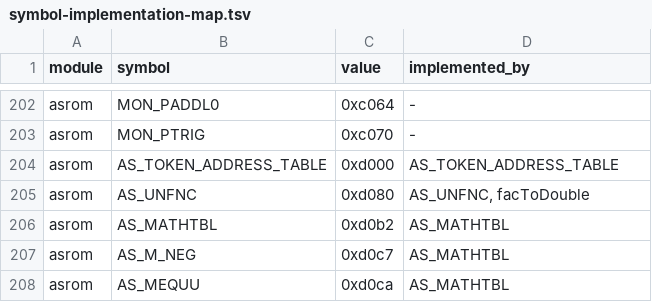
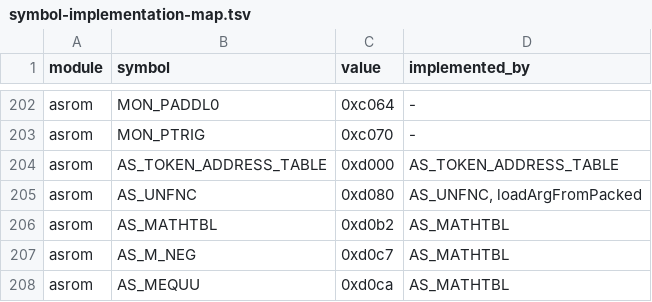
Before and after one commit to khmseu/ApplesoftNG, a TSV file: docs/symbol-implementation-map.tsv, drawn as a sheet; only a part is shown, gaps mark what is left out.

```diff
--- a/docs/symbol-implementation-map.tsv
+++ b/docs/symbol-implementation-map.tsv
@@ -204,3 +204,3 @@ asrom	MON_PTRIG	0xc070	-
 asrom	AS_TOKEN_ADDRESS_TABLE	0xd000	AS_TOKEN_ADDRESS_TABLE
-asrom	AS_UNFNC	0xd080	AS_UNFNC, facToDouble
+asrom	AS_UNFNC	0xd080	AS_UNFNC, loadArgFromPacked
 asrom	AS_MATHTBL	0xd0b2	AS_MATHTBL
```
Also changed, not shown: docs/symbol-implementation-map-claims.tsv, 2 other files.
